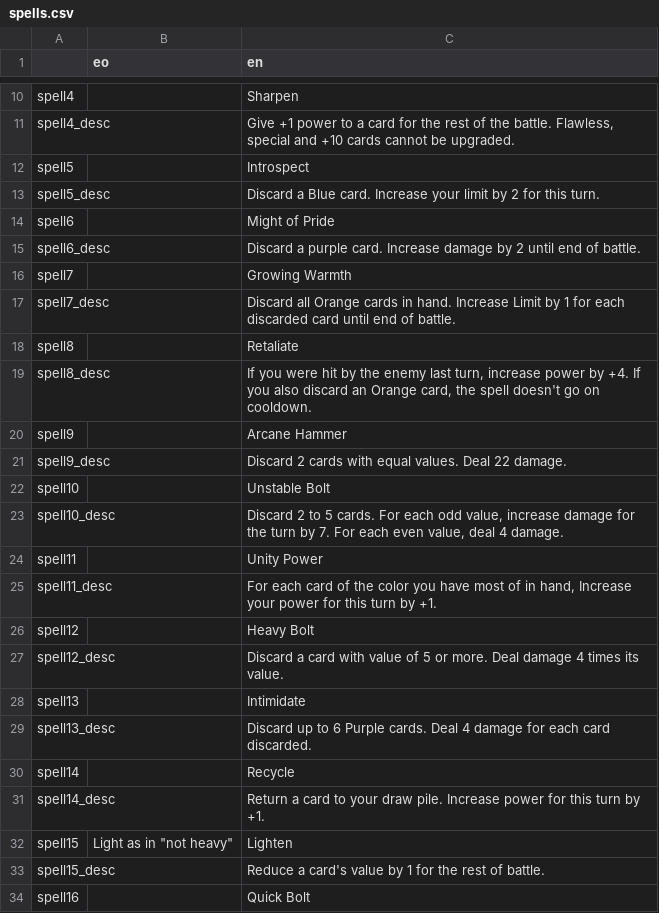
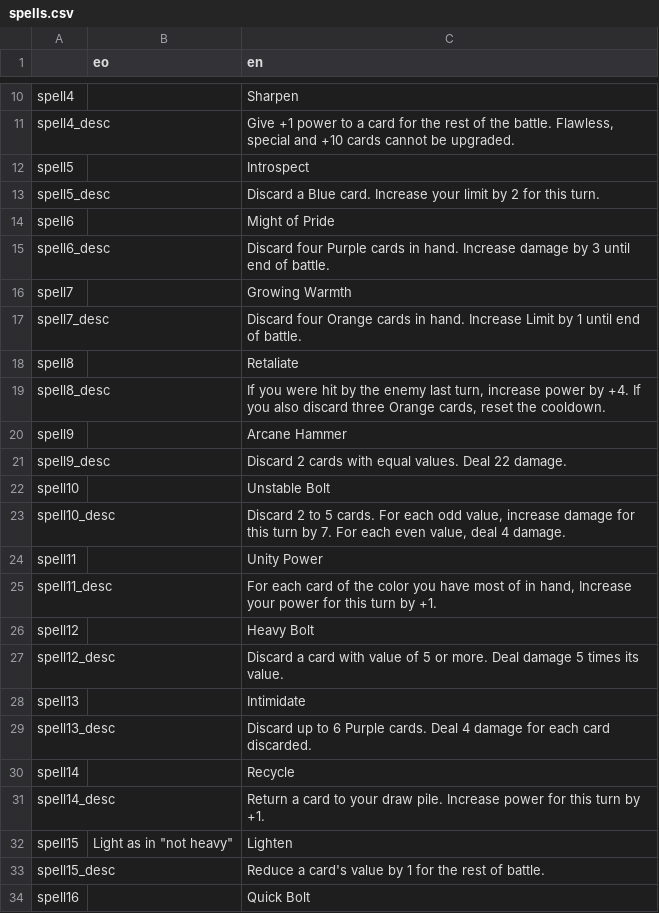
Before and after one commit to don-tnowe/Magijack, a CSV file: assets/translations/spells.csv, drawn as a sheet; only a part is shown, gaps mark what is left out.

Commit message:
Tooltips and spell prep

```diff
--- a/assets/translations/spells.csv
+++ b/assets/translations/spells.csv
@@ -14,7 +14,7 @@ spell5_desc;;Discard a Blue card. Increase your limit by 2 for this turn.
 spell6;;Might of Pride
-spell6_desc;;Discard a purple card. Increase damage by 2 until end of battle.
+spell6_desc;;Discard four Purple cards in hand. Increase damage by 3 until end of battle.
 spell7;;Growing Warmth
-spell7_desc;;Discard all Orange cards in hand. Increase Limit by 1 for each discarded card until end of battle.
+spell7_desc;;Discard four Orange cards in hand. Increase Limit by 1 until end of battle.
 spell8;;Retaliate
-spell8_desc;;If you were hit by the enemy last turn, increase power by +4. If you also discard an Orange card, the spell doesn't go on cooldown.
+spell8_desc;;If you were hit by the enemy last turn, increase power by +4. If you also discard three Orange cards, reset the cooldown.
 spell9;;Arcane Hammer
@@ -22,3 +22,3 @@ spell9_desc;;Discard 2 cards with equal values. Deal 22 damage.
 spell10;;Unstable Bolt
-spell10_desc;;Discard 2 to 5 cards. For each odd value, increase damage for the turn by 7. For each even value, deal 4 damage.
+spell10_desc;;Discard 2 to 5 cards. For each odd value, increase damage for this turn by 7. For each even value, deal 4 damage.
 spell11;;Unity Power
@@ -26,3 +26,3 @@ spell11_desc;;For each card of the color you have most of in hand, Increase your
 spell12;;Heavy Bolt
-spell12_desc;;Discard a card with value of 5 or more. Deal damage 4 times its value.
+spell12_desc;;Discard a card with value of 5 or more. Deal damage 5 times its value.
 spell13;;Intimidate
```
Also changed, not shown: 12 other files.
